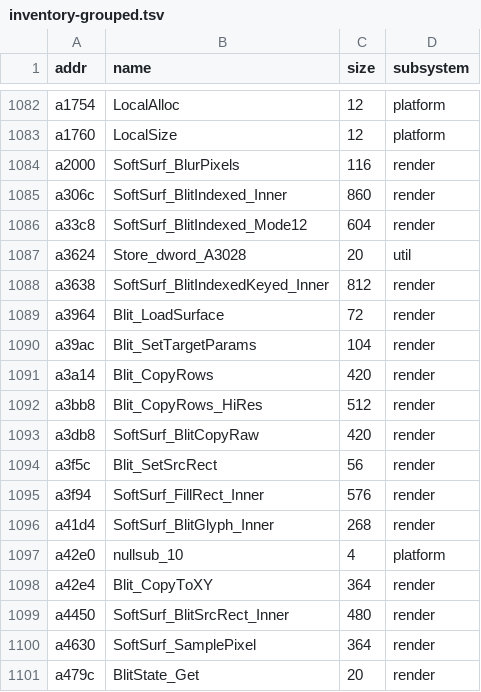
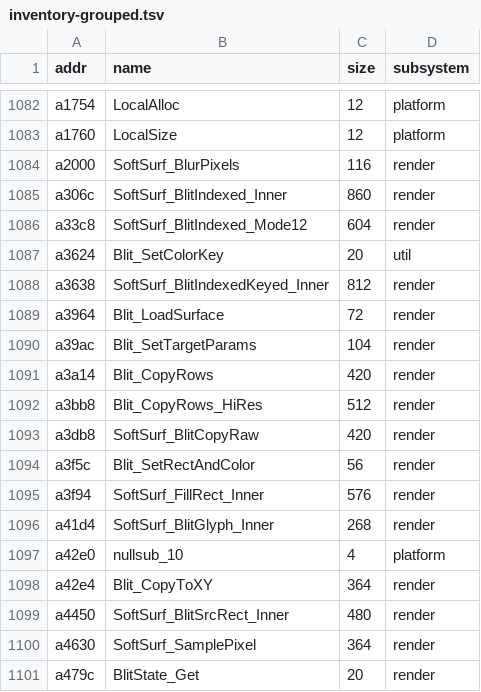
Before and after one commit to xrip/PocketUFO, a TSV file: docs/idb/inventory-grouped.tsv, drawn as a sheet; only a part is shown, gaps mark what is left out.

```diff
--- a/docs/idb/inventory-grouped.tsv
+++ b/docs/idb/inventory-grouped.tsv
@@ -1086,3 +1086,3 @@ a306c	SoftSurf_BlitIndexed_Inner	860	render
 a33c8	SoftSurf_BlitIndexed_Mode12	604	render
-a3624	Store_dword_A3028	20	util
+a3624	Blit_SetColorKey	20	util
 a3638	SoftSurf_BlitIndexedKeyed_Inner	812	render
@@ -1093,3 +1093,3 @@ a3bb8	Blit_CopyRows_HiRes	512	render
 a3db8	SoftSurf_BlitCopyRaw	420	render
-a3f5c	Blit_SetSrcRect	56	render
+a3f5c	Blit_SetRectAndColor	56	render
 a3f94	SoftSurf_FillRect_Inner	576	render
```
Also changed, not shown: docs/parity/bugs.tsv, 4 other files.
